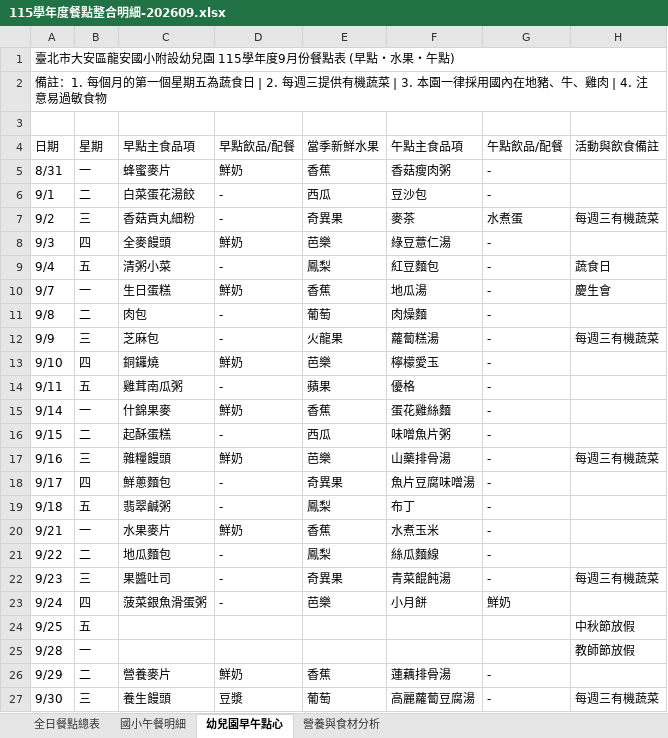
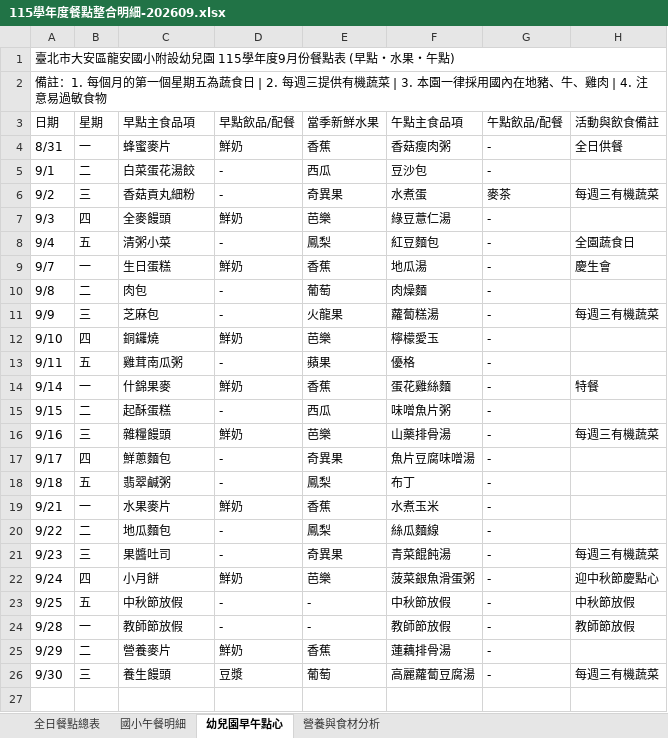
Before and after one commit to millietan230901/MenuCheck, an Excel workbook: data/115學年度餐點整合明細-202609.xlsx, sheet 幼兒園早午點心, drawn as a sheet; values as stored, in another font and other column widths than the file's, no cell formats; charts and pictures not drawn; removed rows and columns are numbered as before the commit, all else as after; the diff names each change by its address in the sheet, - before the commit and + after, or states it on an @@ line.

```diff
--- a/data/115學年度餐點整合明細-202609.xlsx (sheet 幼兒園早午點心)
+++ b/data/115學年度餐點整合明細-202609.xlsx (sheet 幼兒園早午點心)
-row 3: (empty)
-H4 (活動與飲食備註): (empty)
+H4 (活動與飲食備註): 全日供餐
-F6 (午點主食品項): 麥茶
+F6 (午點主食品項): 水煮蛋
-G6 (午點飲品/配餐): 水煮蛋
+G6 (午點飲品/配餐): 麥茶
-H8 (活動與飲食備註): 蔬食日
+H8 (活動與飲食備註): 全園蔬食日
-H14 (活動與飲食備註): (empty)
+H14 (活動與飲食備註): 特餐
-C22 (早點主食品項): 菠菜銀魚滑蛋粥
+C22 (早點主食品項): 小月餅
-D22 (早點飲品/配餐): -
+D22 (早點飲品/配餐): 鮮奶
-F22 (午點主食品項): 小月餅
+F22 (午點主食品項): 菠菜銀魚滑蛋粥
-G22 (午點飲品/配餐): 鮮奶
+G22 (午點飲品/配餐): -
-H22 (活動與飲食備註): (empty)
+H22 (活動與飲食備註): 迎中秋節慶點心
-C23 (早點主食品項): (empty)
+C23 (早點主食品項): 中秋節放假
-D23:D24 (早點飲品/配餐): (empty)
+D23:D24 (早點飲品/配餐): -
-E23:E24 (當季新鮮水果): (empty)
+E23:E24 (當季新鮮水果): -
-F23 (午點主食品項): (empty)
+F23 (午點主食品項): 中秋節放假
-G23:G24 (午點飲品/配餐): (empty)
+G23:G24 (午點飲品/配餐): -
-C24 (早點主食品項): (empty)
+C24 (早點主食品項): 教師節放假
-F24 (午點主食品項): (empty)
+F24 (午點主食品項): 教師節放假
```
Also changed, not shown: sheet 國小午餐明細, sheet 營養與食材分析, sheet 全日餐點總表, cell formats, formulas that keep their value, charts or pictures.
